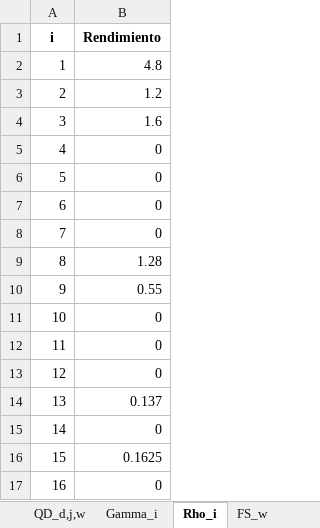
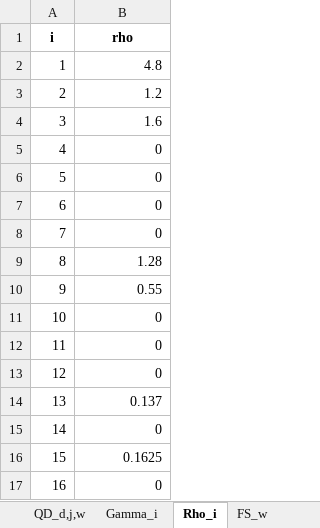
Before and after one commit to GabrielEichholzUc/Modelo-Capstone, an Excel workbook: Parametros_Nuevos.xlsx, sheet Rho_i, drawn as a sheet; values as stored, in another font and other column widths than the file's, no borders; the diff names each change by its address in the sheet, - before the commit and + after, or states it on an @@ line.

```diff
--- a/Parametros_Nuevos.xlsx (sheet Rho_i)
+++ b/Parametros_Nuevos.xlsx (sheet Rho_i)
-B1: Rendimiento
+B1: rho
```
Also changed, not shown: sheet QA_a,w,t, sheet Índices, sheet vr_k, sheet v_k, sheet f_k, sheet Caudales historicos, 3 more sheets, other sheet tabs, Simulacion_MonteCarlo/escenarios_montecarlo/escenario_001.xlsx, Simulacion_MonteCarlo/escenarios_montecarlo/escenario_004.xlsx, 12 other files.
